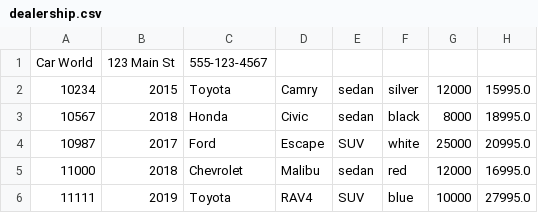
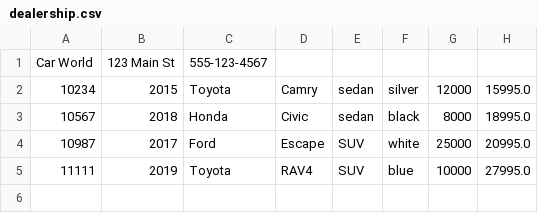
Before and after one commit to AbiramiThavamani/CarDealership2, a CSV file: dealership.csv, drawn as a sheet.

```diff
--- a/dealership.csv
+++ b/dealership.csv
@@ -4,3 +4,2 @@ Car World|123 Main St|555-123-4567
 10987|2017|Ford|Escape|SUV|white|25000|20995.0
-11000|2018|Chevrolet|Malibu|sedan|red|12000|16995.0
 11111|2019|Toyota|RAV4|SUV|blue|10000|27995.0
```
Also changed, not shown: 8 other files.
